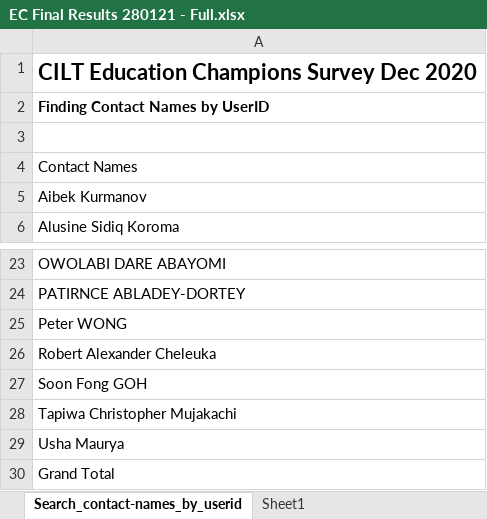
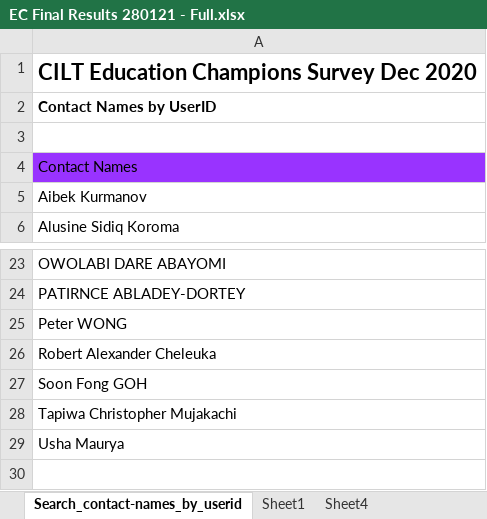
Before and after one commit to Nkululeko353/MyDatasets, an Excel workbook: EC Final Results 280121 - Full.xlsx, sheet Search_contact-names_by_userid, drawn as a sheet; only a part is shown, gaps mark what is left out; values as stored, in another font and other column widths than the file's, no borders; charts and pictures not drawn; the diff names each change by its address in the sheet, - before the commit and + after, or states it on an @@ line.

```diff
--- a/EC Final Results 280121 - Full.xlsx (sheet Search_contact-names_by_userid)
+++ b/EC Final Results 280121 - Full.xlsx (sheet Search_contact-names_by_userid)
+sheet tab: Sheet4
-A2: Finding Contact Names by UserID
+A2: Contact Names by UserID
-A4 fill: none
+A4 fill: #9933FF
-row 30: Grand Total
```
Also changed, not shown: sheet CILT_short_courses_summary, sheet Educationalprogrammes_selection, sheet Search_contact_names_by_ciltorg, sheet Educationcommitte_summary, sheet Involvement_summary, sheet Training_delivery_answerchoice, 3 more sheets, other sheet tabs, charts or pictures.
